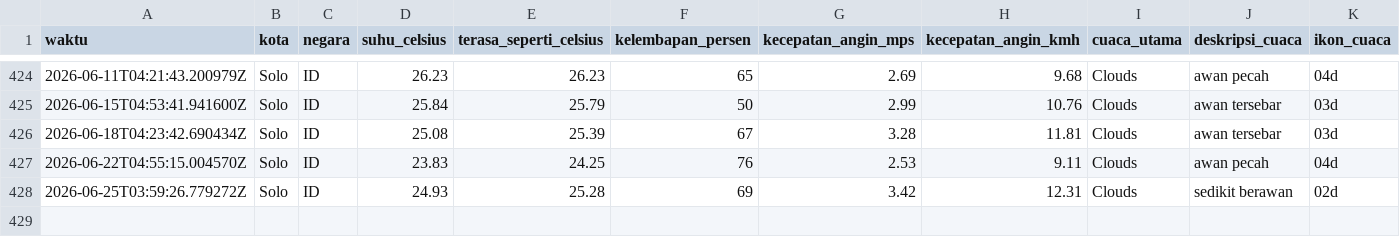
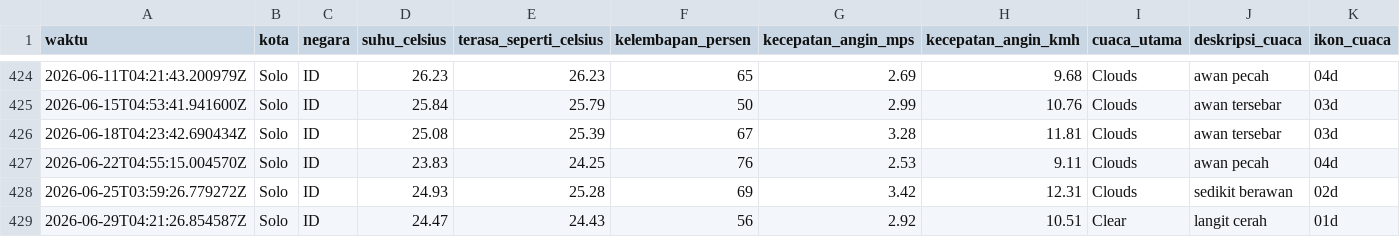
Before and after one commit to slashMK303/Tugas-IPDS, a CSV file: data/weather_data_solo.csv, drawn as a sheet; only a part is shown, gaps mark what is left out; rows hold the shown columns only; the diff names each change by its address in the sheet, - before the commit and + after, or states it on an @@ line.

```diff
--- a/data/weather_data_solo.csv
+++ b/data/weather_data_solo.csv
+row 429: 2026-06-29T04:21:26.854587Z | Solo | ID | 24.47 | 24.43 | 56 | 2.92 | 10.51 | Clear | langit cerah | 01d
```
